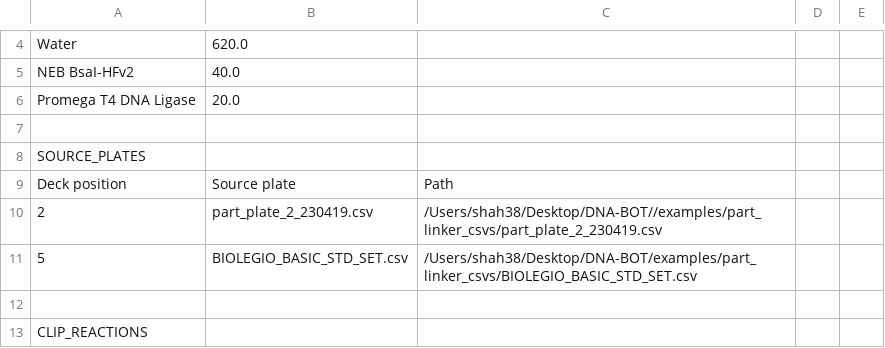
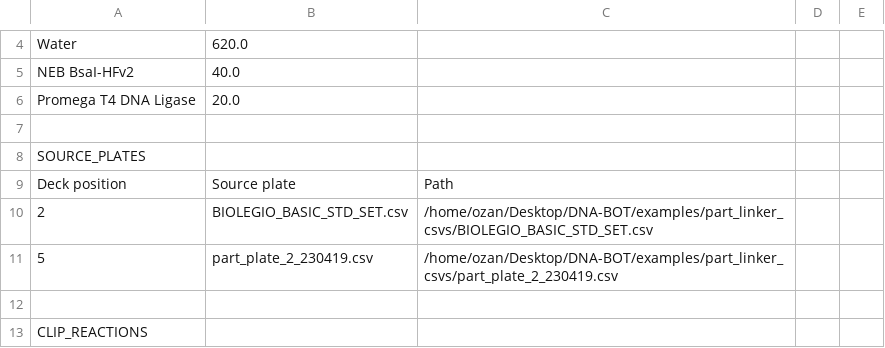
Before and after one commit to AD-SDL/DNA-BOT, a CSV file: examples/construct_csvs/storch_et_al_cons/metainformation/storch_et_al_cons_clip_run_info.csv, drawn as a sheet; only a part is shown, gaps mark what is left out.

```diff
--- a/examples/construct_csvs/storch_et_al_cons/metainformation/storch_et_al_cons_clip_run_info.csv
+++ b/examples/construct_csvs/storch_et_al_cons/metainformation/storch_et_al_cons_clip_run_info.csv
@@ -9,4 +9,4 @@ SOURCE_PLATES
 Deck position,Source plate,Path
-2,part_plate_2_230419.csv,/Users/shah38/Desktop/DNA-BOT//examples/part_linker_csvs/part_plate_2_230419.csv
-5,BIOLEGIO_BASIC_STD_SET.csv,/Users/shah38/Desktop/DNA-BOT/examples/part_linker_csvs/BIOLEGIO_BASIC_STD_SET.csv
+2,BIOLEGIO_BASIC_STD_SET.csv,/home/ozan/Desktop/DNA-BOT/examples/part_linker_csvs/BIOLEGIO_BASIC_STD_SET.csv
+5,part_plate_2_230419.csv,/home/ozan/Desktop/DNA-BOT/examples/part_linker_csvs/part_plate_2_230419.csv
 
```
Also changed, not shown: 2 other files.
